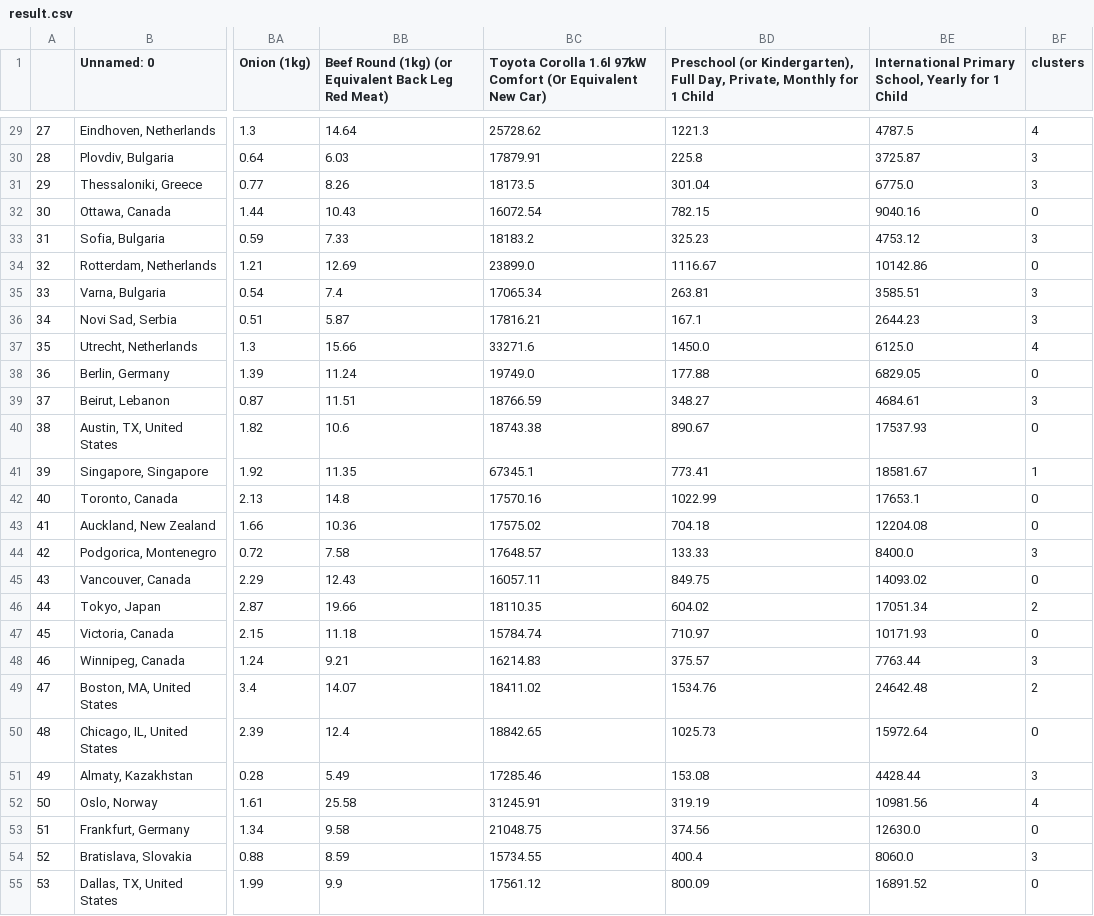
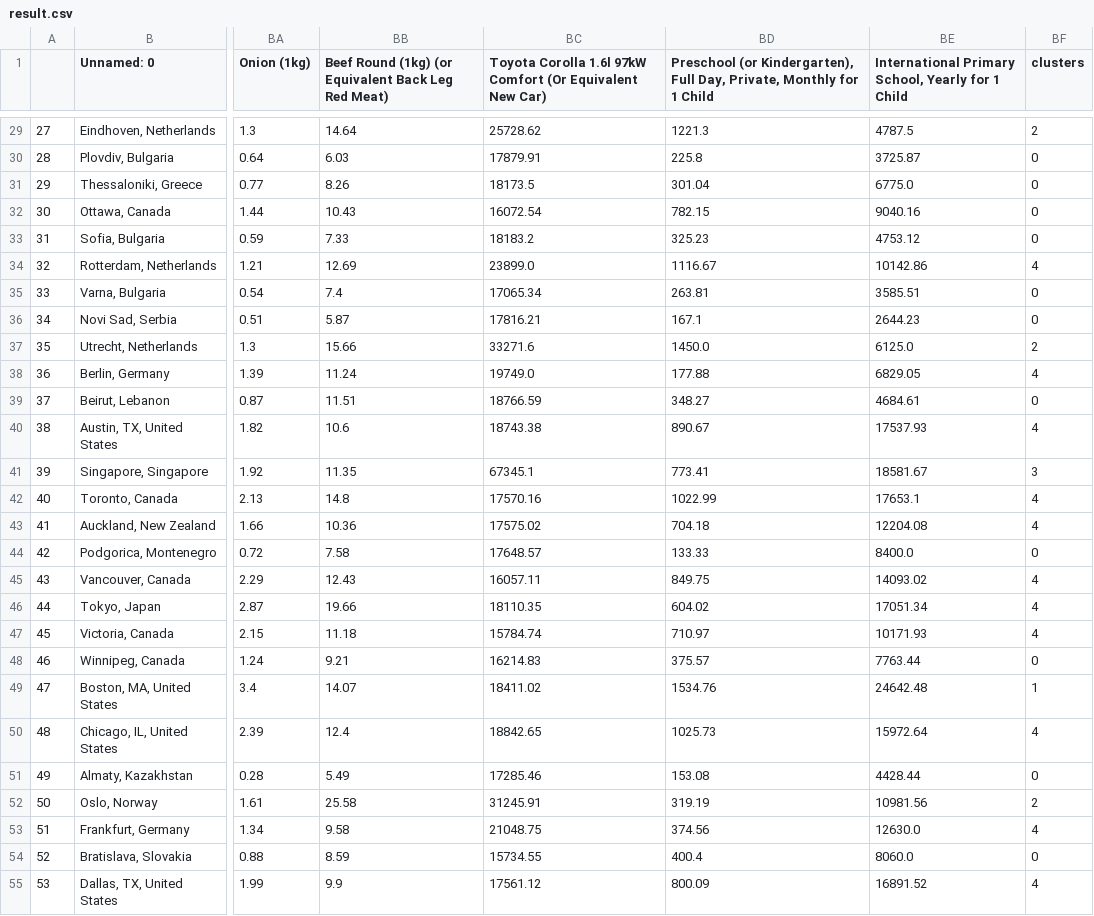
Before and after one commit to moabson/cost-of-living-analysis, a CSV file: data/result.csv, drawn as a sheet; only a part is shown, gaps mark what is left out; the diff covers the shown part only; the diff names each change by its address in the sheet, - before the commit and + after, or states it on an @@ line.

Commit message:
added cluster visualization

```diff
--- a/data/result.csv
+++ b/data/result.csv
-BF29 (clusters): 4
+BF29 (clusters): 2
-BF30:BF31 (clusters): 3
+BF30:BF31 (clusters): 0
-BF33 (clusters): 3
+BF33 (clusters): 0
-BF34 (clusters): 0
+BF34 (clusters): 4
-BF35:BF36 (clusters): 3
+BF35:BF36 (clusters): 0
-BF37 (clusters): 4
+BF37 (clusters): 2
-BF38 (clusters): 0
+BF38 (clusters): 4
-BF39 (clusters): 3
+BF39 (clusters): 0
-BF40 (clusters): 0
+BF40 (clusters): 4
-BF41 (clusters): 1
+BF41 (clusters): 3
-BF42:BF43 (clusters): 0
+BF42:BF43 (clusters): 4
-BF44 (clusters): 3
+BF44 (clusters): 0
-BF45 (clusters): 0
+BF45 (clusters): 4
-BF46 (clusters): 2
+BF46 (clusters): 4
-BF47 (clusters): 0
+BF47 (clusters): 4
-BF48 (clusters): 3
+BF48 (clusters): 0
-BF49 (clusters): 2
+BF49 (clusters): 1
-BF50 (clusters): 0
+BF50 (clusters): 4
-BF51 (clusters): 3
+BF51 (clusters): 0
-BF52 (clusters): 4
+BF52 (clusters): 2
-BF53 (clusters): 0
+BF53 (clusters): 4
-BF54 (clusters): 3
+BF54 (clusters): 0
-BF55 (clusters): 0
+BF55 (clusters): 4
```
Also changed, not shown: 133 edited cells elsewhere in this file, 1 other file.
